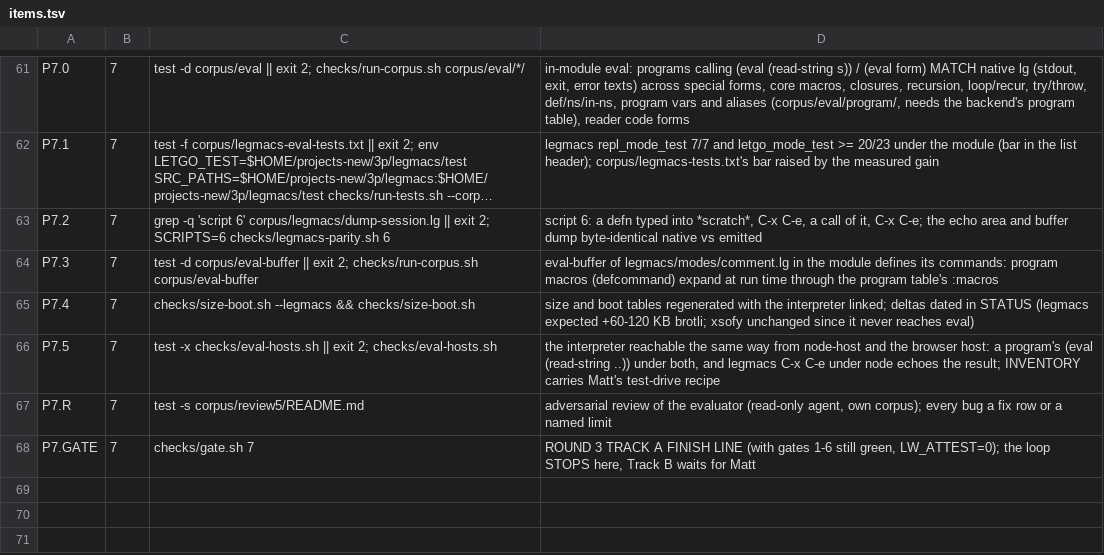
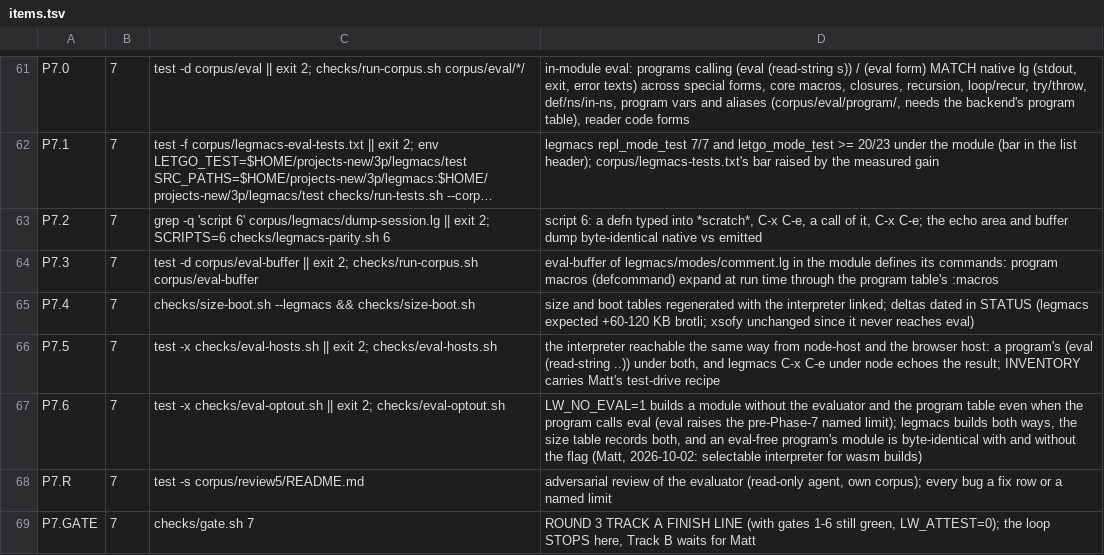
Before and after one commit to mparrett/let-go-wasmgc, a TSV file: checks/items.tsv, drawn as a sheet; only a part is shown, gaps mark what is left out; long unchanged cells end in …; the diff names each change by its address in the sheet, - before the commit and + after, or states it on an @@ line.

```diff
--- a/checks/items.tsv
+++ b/checks/items.tsv
+row 67: P7.6 | 7 | test -x checks/eval-optout.sh || exit 2; checks/eval-optout.sh | LW_NO_EVAL=1 builds a module without the evaluator and the program table even when the program calls eval (eval raises the pre-Phase-7 named limit); legmacs builds both ways, the size table records both, and an eval-free program's module is byte-identical with and without the flag (Matt, 2026-10-02: selectable interpreter for wasm builds)
```
Also changed, not shown: 2 other files.
